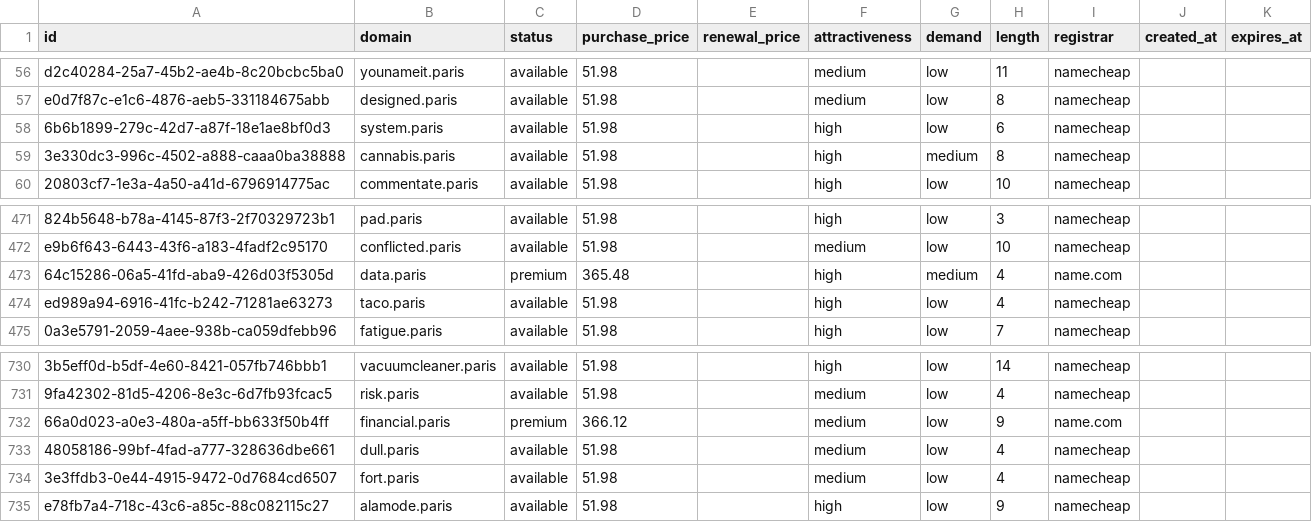
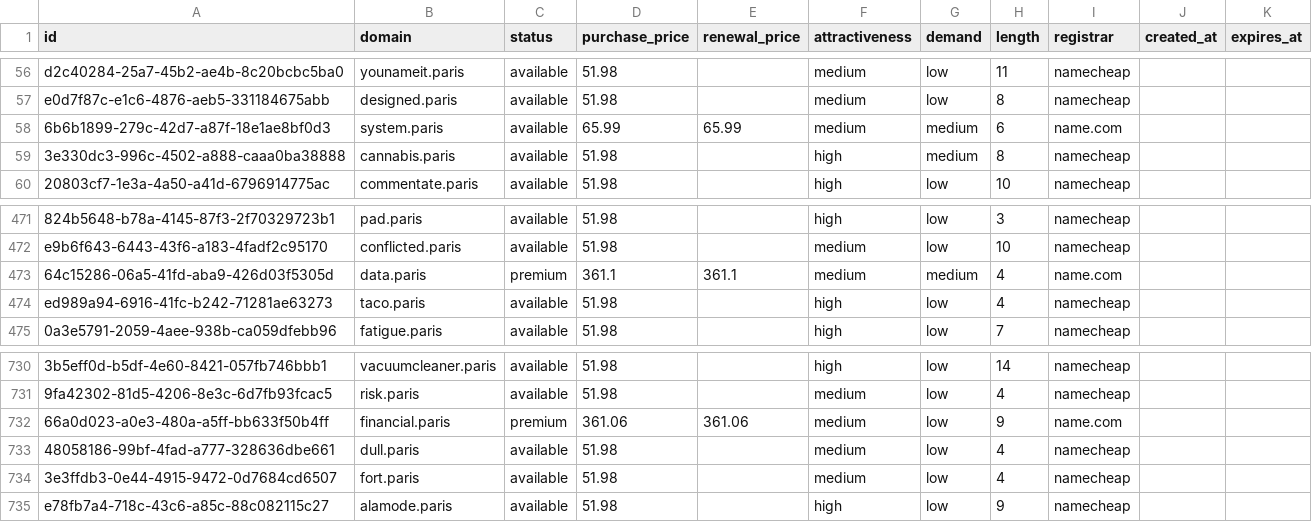
Before and after one commit to UniqueDomains/paris-oneword-domains, a CSV file: paris.csv, drawn as a sheet; only a part is shown, gaps mark what is left out; the diff names each change by its address in the sheet, - before the commit and + after, or states it on an @@ line.

Commit message:
Domains update

```diff
--- a/paris.csv
+++ b/paris.csv
-D58 (purchase_price): 51.98
+D58 (purchase_price): 65.99
-E58 (renewal_price): (empty)
+E58 (renewal_price): 65.99
-F58 (attractiveness): high
+F58 (attractiveness): medium
-G58 (demand): low
+G58 (demand): medium
-I58 (registrar): namecheap
+I58 (registrar): name.com
-D473 (purchase_price): 365.48
+D473 (purchase_price): 361.1
-E473 (renewal_price): (empty)
+E473 (renewal_price): 361.1
-F473 (attractiveness): high
+F473 (attractiveness): medium
-D732 (purchase_price): 366.12
+D732 (purchase_price): 361.06
-E732 (renewal_price): (empty)
+E732 (renewal_price): 361.06
```
Also changed, not shown: 4 other files.
